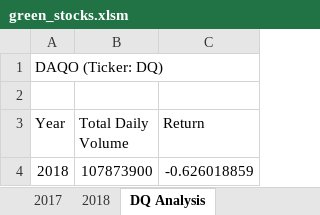
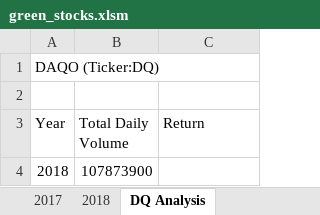
Before and after one commit to dletterle/Stock-Analysis, an Excel workbook: green_stocks.xlsm, sheet DQ Analysis, drawn as a sheet; values as stored, in another font and other column widths than the file's, no borders; the diff names each change by its address in the sheet, - before the commit and + after, or states it on an @@ line.

```diff
--- a/green_stocks.xlsm (sheet DQ Analysis)
+++ b/green_stocks.xlsm (sheet DQ Analysis)
-A1 (Year): DAQO (Ticker: DQ)
+A1 (Year): DAQO (Ticker:DQ)
-C4 (Return): -0.626018859
+C4 (Return): (empty)
```
Also changed, not shown: sheet All Stocks Analysis, other sheet tabs.
